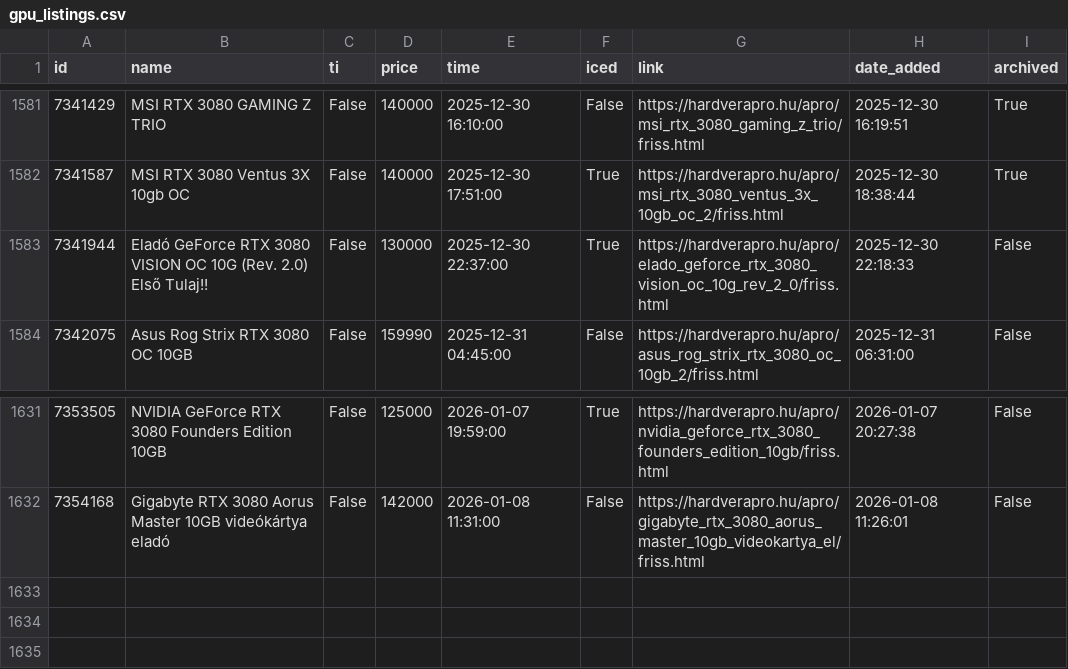
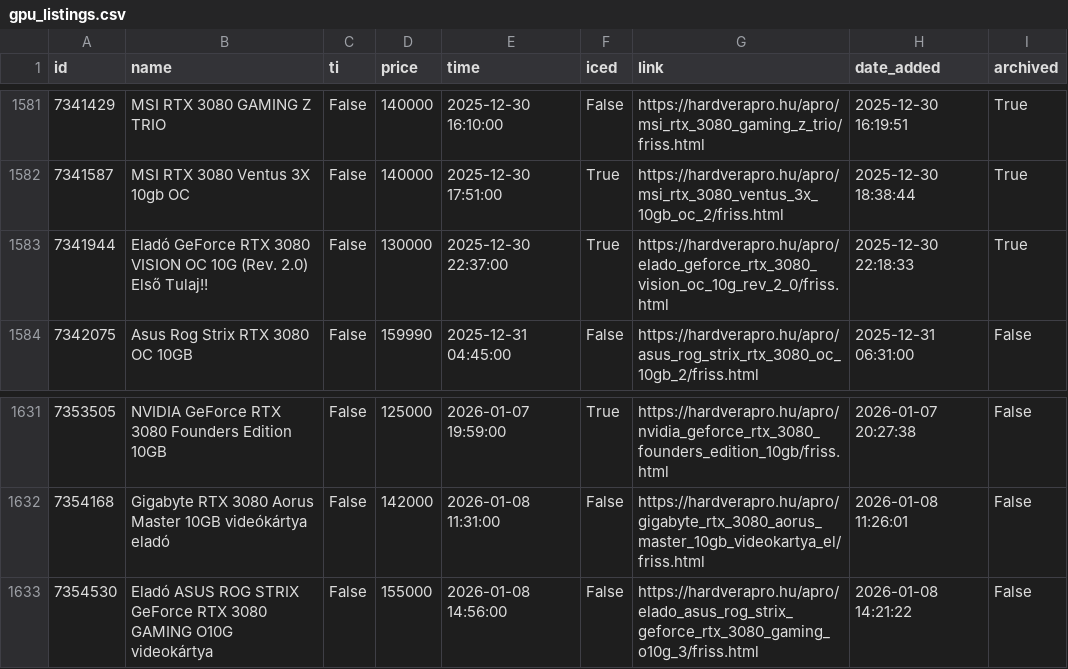
Before and after one commit to leviipope/scraping_hardverapro, a CSV file: gpu_listings.csv, drawn as a sheet; only a part is shown, gaps mark what is left out.

```diff
--- a/gpu_listings.csv
+++ b/gpu_listings.csv
@@ -1582,3 +1582,3 @@ id,name,ti,price,time,iced,link,date_added,archived
 7341587,MSI RTX 3080 Ventus 3X 10gb OC,False,140000,2025-12-30 17:51:00,True,https://hardverapro.hu/apro/msi_rtx_3080_ventus_3x_10gb_oc_2/friss.html,2025-12-30 18:38:44,True
-7341944,Eladó GeForce RTX 3080 VISION OC 10G (Rev. 2.0) Első Tulaj!!,False,130000,2025-12-30 22:37:00,True,https://hardverapro.hu/apro/elado_geforce_rtx_3080_vision_oc_10g_rev_2_0/friss.html,2025-12-30 22:18:33,False
+7341944,Eladó GeForce RTX 3080 VISION OC 10G (Rev. 2.0) Első Tulaj!!,False,130000,2025-12-30 22:37:00,True,https://hardverapro.hu/apro/elado_geforce_rtx_3080_vision_oc_10g_rev_2_0/friss.html,2025-12-30 22:18:33,True
 7342075,Asus Rog Strix RTX 3080 OC 10GB,False,159990,2025-12-31 04:45:00,False,https://hardverapro.hu/apro/asus_rog_strix_rtx_3080_oc_10gb_2/friss.html,2025-12-31 06:31:00,False
@@ -1632 +1632,2 @@ id,name,ti,price,time,iced,link,date_added,archived
 7354168,Gigabyte RTX 3080 Aorus Master 10GB videókártya eladó,False,142000,2026-01-08 11:31:00,False,https://hardverapro.hu/apro/gigabyte_rtx_3080_aorus_master_10gb_videokartya_el/friss.html,2026-01-08 11:26:01,False
+7354530,Eladó ASUS ROG STRIX GeForce RTX 3080 GAMING O10G videokártya,False,155000,2026-01-08 14:56:00,False,https://hardverapro.hu/apro/elado_asus_rog_strix_geforce_rtx_3080_gaming_o10g_3/friss.html,2026-01-08 14:21:22,False
```
Also changed, not shown: 1 other file.
